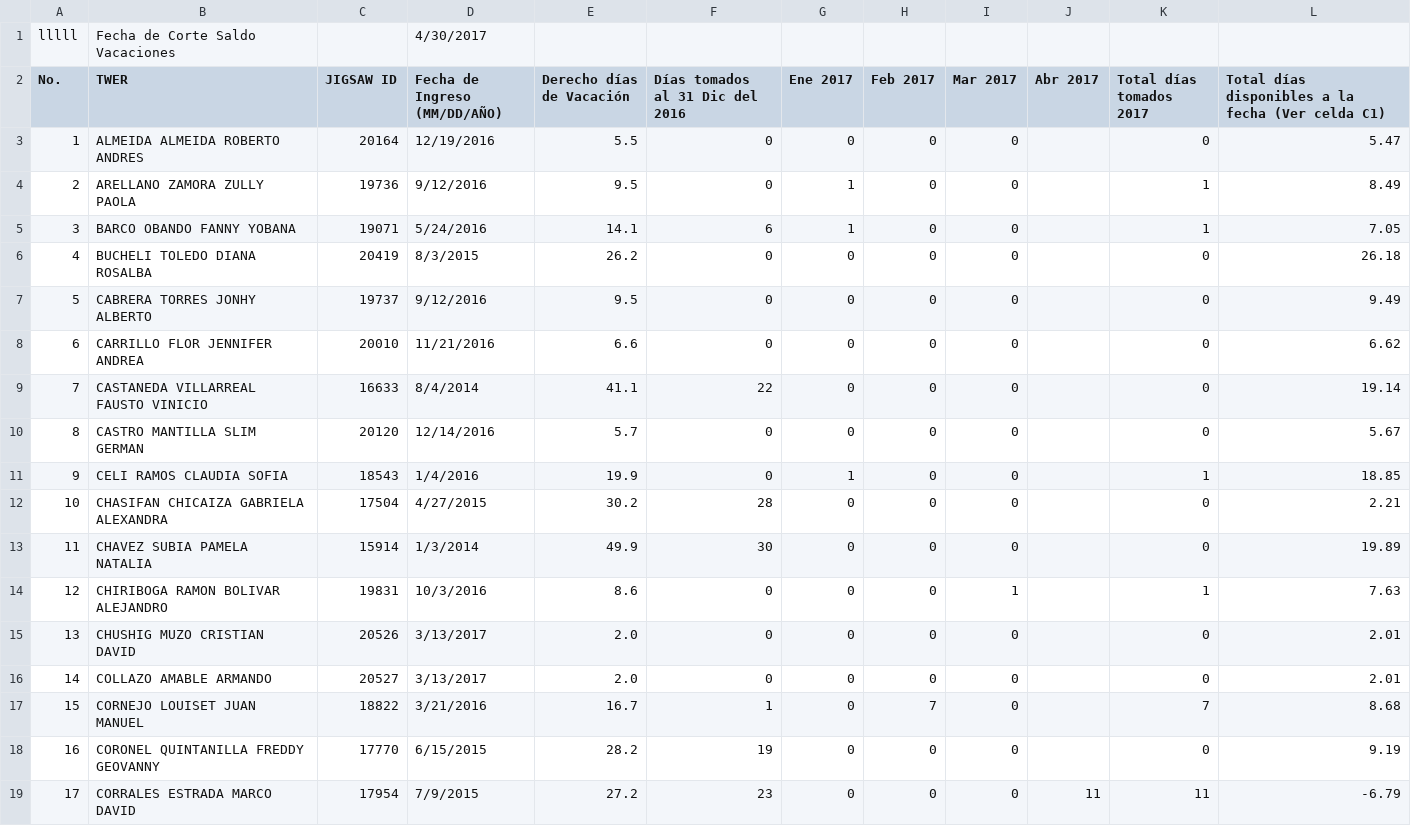
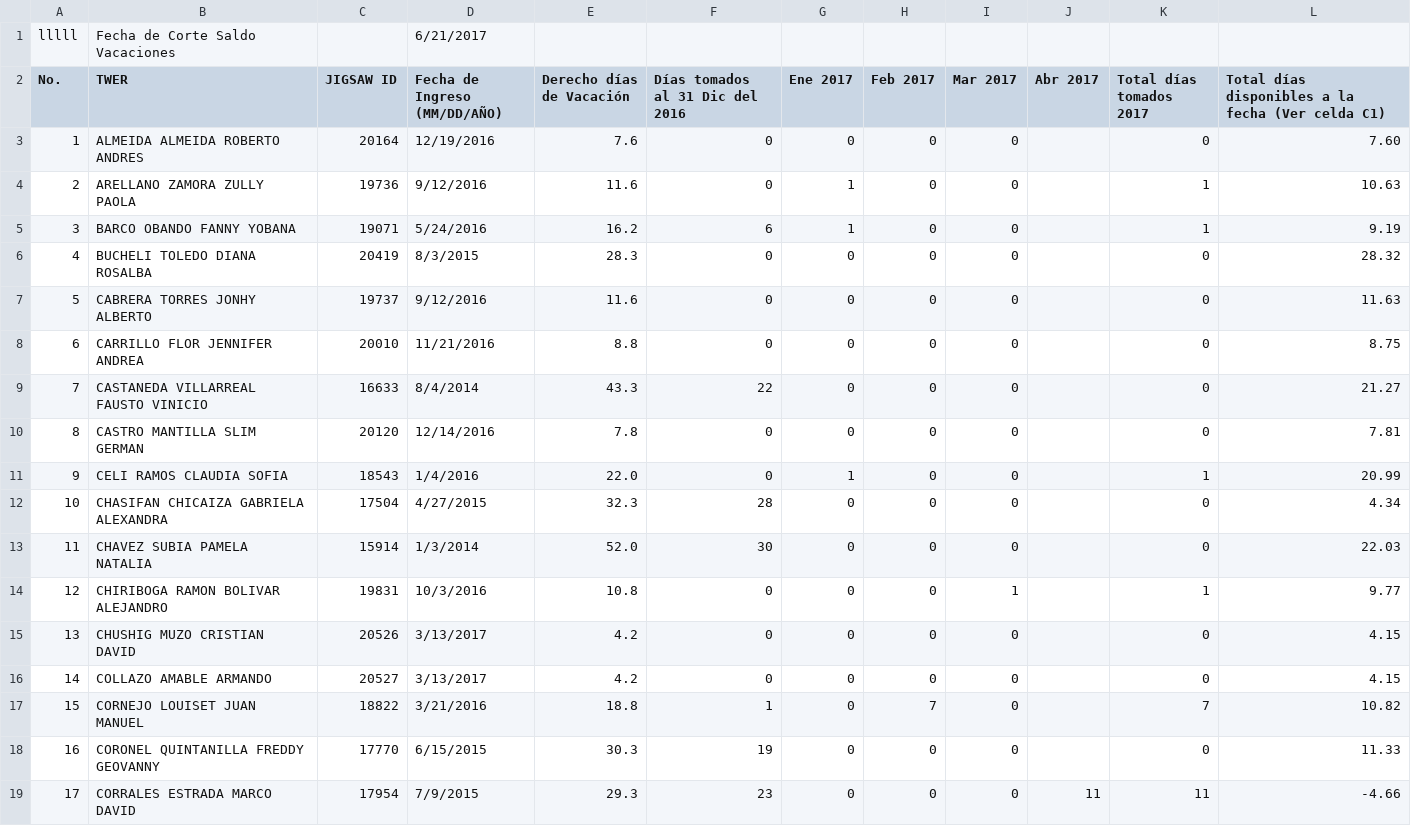
Before and after one commit to hdaviladiaz/leave-backend, a CSV file: app/resources/days_leave.csv, drawn as a sheet; only a part is shown; the diff covers the shown part only.

```diff
--- a/app/resources/days_leave.csv
+++ b/app/resources/days_leave.csv
@@ -1,19 +1,19 @@
-lllll,Fecha de Corte Saldo Vacaciones,,4/30/2017,,,,,,,,
+lllll,Fecha de Corte Saldo Vacaciones,,6/21/2017,,,,,,,,
 No.,TWER,JIGSAW ID,Fecha de Ingreso (MM/DD/AÑO),Derecho días de Vacación,Días tomados al 31 Dic del 2016,Ene 2017,Feb 2017,Mar 2017,Abr 2017,Total días tomados 2017,Total días disponibles a la fecha (Ver celda C1)
-1,ALMEIDA ALMEIDA ROBERTO ANDRES,20164,12/19/2016,5.5,0,0,0,0,,0,5.47
-2,ARELLANO ZAMORA ZULLY PAOLA,19736,9/12/2016,9.5,0,1,0,0,,1,8.49
-3,BARCO OBANDO FANNY YOBANA,19071,5/24/2016,14.1,6,1,0,0,,1,7.05
-4,BUCHELI TOLEDO DIANA ROSALBA,20419,8/3/2015,26.2,0,0,0,0,,0,26.18
-5,CABRERA TORRES JONHY ALBERTO,19737,9/12/2016,9.5,0,0,0,0,,0,9.49
-6,CARRILLO FLOR JENNIFER ANDREA,20010,11/21/2016,6.6,0,0,0,0,,0,6.62
-7,CASTANEDA VILLARREAL FAUSTO VINICIO,16633,8/4/2014,41.1,22,0,0,0,,0,19.14
-8,CASTRO MANTILLA SLIM GERMAN,20120,12/14/2016,5.7,0,0,0,0,,0,5.67
-9,CELI RAMOS CLAUDIA SOFIA,18543,1/4/2016,19.9,0,1,0,0,,1,18.85
-10,CHASIFAN CHICAIZA GABRIELA ALEXANDRA,17504,4/27/2015,30.2,28,0,0,0,,0,2.21
-11,CHAVEZ SUBIA PAMELA NATALIA,15914,1/3/2014,49.9,30,0,0,0,,0,19.89
-12,CHIRIBOGA RAMON BOLIVAR ALEJANDRO,19831,10/3/2016,8.6,0,0,0,1,,1,7.63
-13,CHUSHIG MUZO CRISTIAN DAVID,20526,3/13/2017,2.0,0,0,0,0,,0,2.01
-14,COLLAZO AMABLE ARMANDO,20527,3/13/2017,2.0,0,0,0,0,,0,2.01
-15,CORNEJO LOUISET JUAN MANUEL,18822,3/21/2016,16.7,1,0,7,0,,7,8.68
-16,CORONEL QUINTANILLA FREDDY GEOVANNY,17770,6/15/2015,28.2,19,0,0,0,,0,9.19
-17,CORRALES ESTRADA MARCO DAVID,17954,7/9/2015,27.2,23,0,0,0,11,11,-6.79
+1,ALMEIDA ALMEIDA ROBERTO ANDRES,20164,12/19/2016,7.6,0,0,0,0,,0,7.60
+2,ARELLANO ZAMORA ZULLY PAOLA,19736,9/12/2016,11.6,0,1,0,0,,1,10.63
+3,BARCO OBANDO FANNY YOBANA,19071,5/24/2016,16.2,6,1,0,0,,1,9.19
+4,BUCHELI TOLEDO DIANA ROSALBA,20419,8/3/2015,28.3,0,0,0,0,,0,28.32
+5,CABRERA TORRES JONHY ALBERTO,19737,9/12/2016,11.6,0,0,0,0,,0,11.63
+6,CARRILLO FLOR JENNIFER ANDREA,20010,11/21/2016,8.8,0,0,0,0,,0,8.75
+7,CASTANEDA VILLARREAL FAUSTO VINICIO,16633,8/4/2014,43.3,22,0,0,0,,0,21.27
+8,CASTRO MANTILLA SLIM GERMAN,20120,12/14/2016,7.8,0,0,0,0,,0,7.81
+9,CELI RAMOS CLAUDIA SOFIA,18543,1/4/2016,22.0,0,1,0,0,,1,20.99
+10,CHASIFAN CHICAIZA GABRIELA ALEXANDRA,17504,4/27/2015,32.3,28,0,0,0,,0,4.34
+11,CHAVEZ SUBIA PAMELA NATALIA,15914,1/3/2014,52.0,30,0,0,0,,0,22.03
+12,CHIRIBOGA RAMON BOLIVAR ALEJANDRO,19831,10/3/2016,10.8,0,0,0,1,,1,9.77
+13,CHUSHIG MUZO CRISTIAN DAVID,20526,3/13/2017,4.2,0,0,0,0,,0,4.15
+14,COLLAZO AMABLE ARMANDO,20527,3/13/2017,4.2,0,0,0,0,,0,4.15
+15,CORNEJO LOUISET JUAN MANUEL,18822,3/21/2016,18.8,1,0,7,0,,7,10.82
+16,CORONEL QUINTANILLA FREDDY GEOVANNY,17770,6/15/2015,30.3,19,0,0,0,,0,11.33
+17,CORRALES ESTRADA MARCO DAVID,17954,7/9/2015,29.3,23,0,0,0,11,11,-4.66
```
Also changed, not shown: 140 edited cells elsewhere in this file, spec/unit/resources/days_leave.csv, 3 other files.
